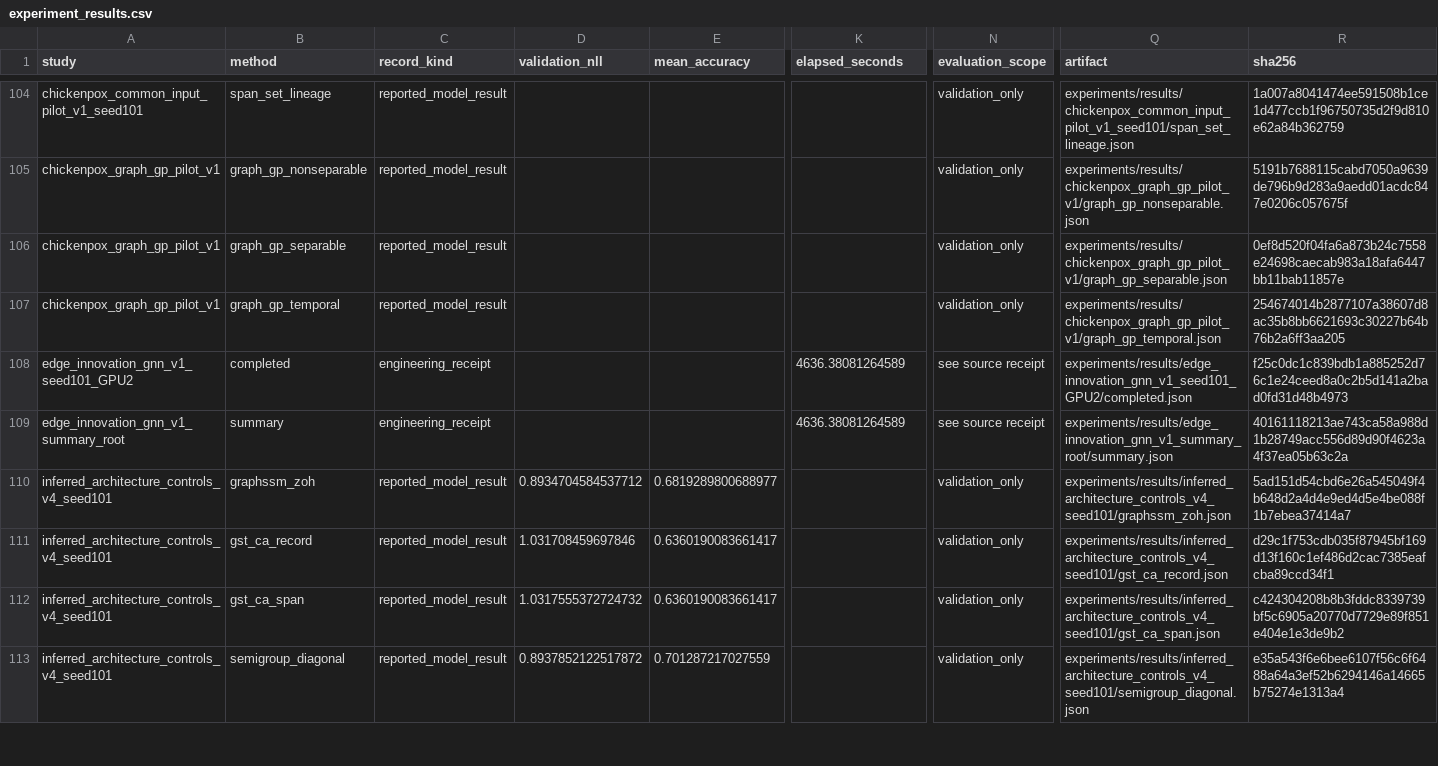
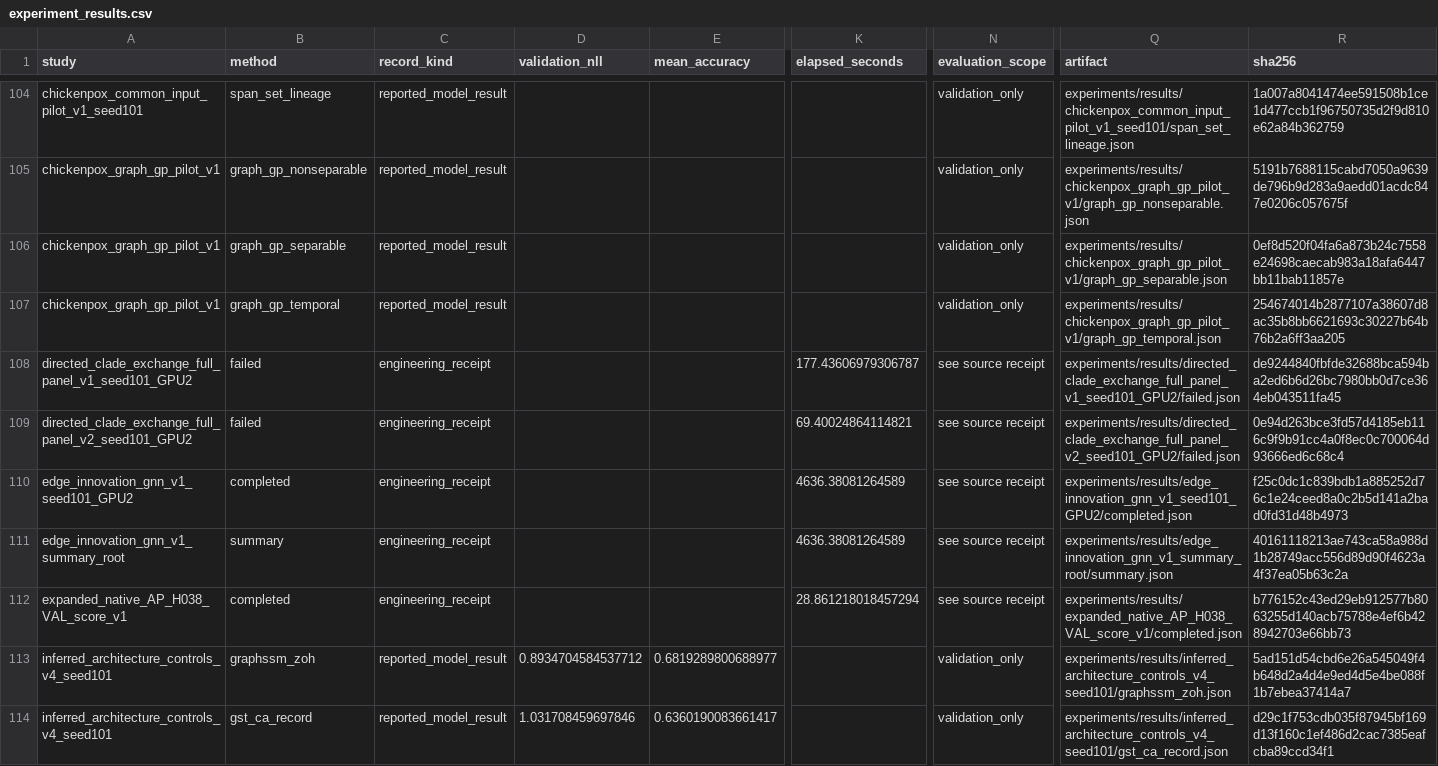
Before and after one commit to alexeyshmelev/ARG-GNN, a CSV file: research/experiment_results.csv, drawn as a sheet; only a part is shown, gaps mark what is left out; the shorter side is filled out with more unchanged rows; rows hold the shown columns only; the diff names each change by its address in the sheet, - before the commit and + after, or states it on an @@ line.

Commit message:
Add same-data native AncestralPaths comparison and record continuation failures

```diff
--- a/research/experiment_results.csv
+++ b/research/experiment_results.csv
+row 108: directed_clade_exchange_full_panel_v1_seed101_GPU2 | failed | engineering_receipt |  |  | 177.43606979306787 | see source receipt | experiments/results/directed_clade_exchange_full_panel_v1_seed101_GPU2/failed.json | de9244840fbfde32688bca594ba2ed6b6d26bc7980bb0d7ce364eb043511fa45
+row 109: directed_clade_exchange_full_panel_v2_seed101_GPU2 | failed | engineering_receipt |  |  | 69.40024864114821 | see source receipt | experiments/results/directed_clade_exchange_full_panel_v2_seed101_GPU2/failed.json | 0e94d263bce3fd57d4185eb116c9f9b91cc4a0f8ec0c700064d93666ed6c68c4
+row 112: expanded_native_AP_H038_VAL_score_v1 | completed | engineering_receipt |  |  | 28.861218018457294 | see source receipt | experiments/results/expanded_native_AP_H038_VAL_score_v1/completed.json | b776152c43ed29eb912577b8063255d140acb75788e4ef6b428942703e66bb73
```
Also changed, not shown: 25 other files.
